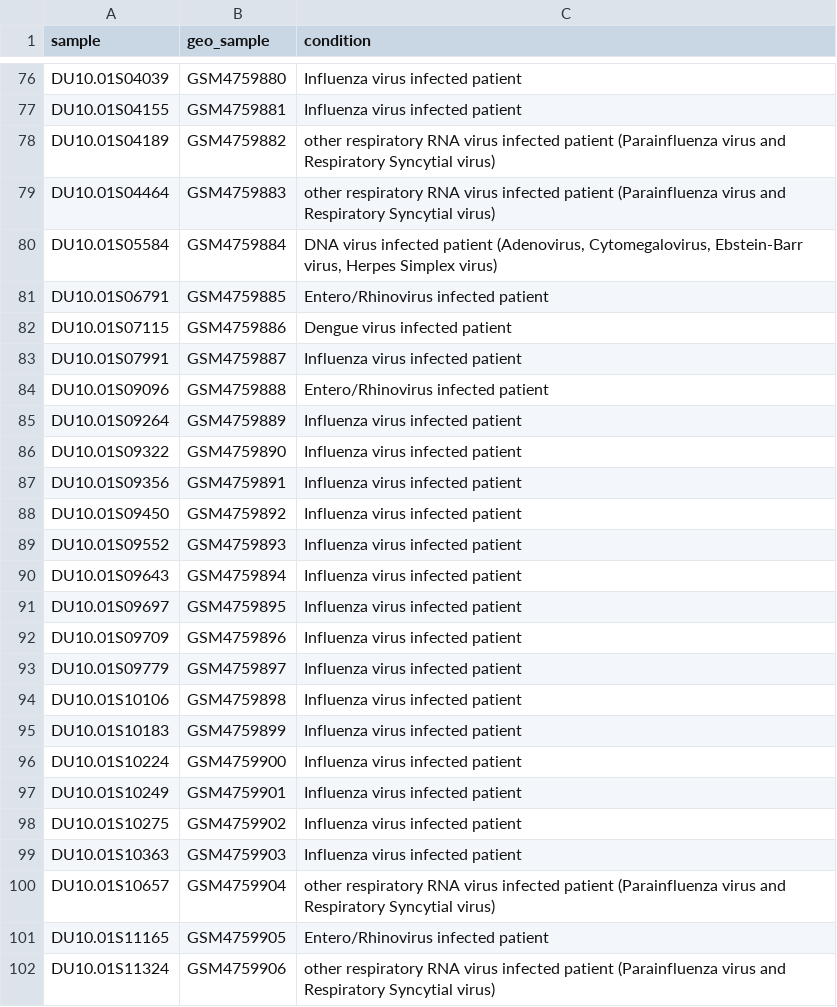
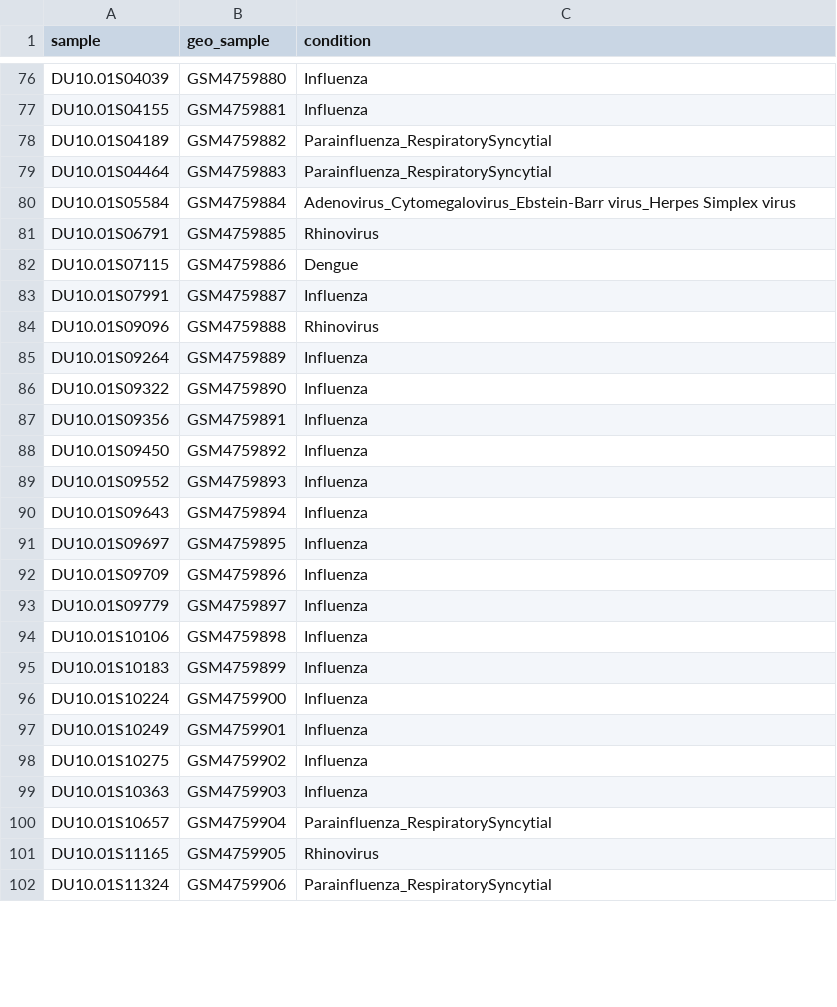
Before and after one commit to Shruti-Kaushal/Comparison-of-COVID19-other-Viral-Respiratory-Diseases, a CSV file: normalized data/respiratory_metadata.csv, drawn as a sheet; only a part is shown, gaps mark what is left out; the diff covers the shown part only; the diff names each change by its address in the sheet, - before the commit and + after, or states it on an @@ line.

Commit message:
breaking condition strings and writing degs function

```diff
--- a/normalized data/respiratory_metadata.csv
+++ b/normalized data/respiratory_metadata.csv
-C76:C77 (condition): Influenza virus infected patient
+C76:C77 (condition): Influenza
-C78:C79 (condition): other respiratory RNA virus infected patient (Parainfluenza virus and Respiratory Syncytial virus)
+C78:C79 (condition): Parainfluenza_RespiratorySyncytial
-C80 (condition): DNA virus infected patient (Adenovirus, Cytomegalovirus, Ebstein-Barr virus, Herpes Simplex virus)
+C80 (condition): Adenovirus_Cytomegalovirus_Ebstein-Barr virus_Herpes Simplex virus
-C81 (condition): Entero/Rhinovirus infected patient
+C81 (condition): Rhinovirus
-C82 (condition): Dengue virus infected patient
+C82 (condition): Dengue
-C83 (condition): Influenza virus infected patient
+C83 (condition): Influenza
-C84 (condition): Entero/Rhinovirus infected patient
+C84 (condition): Rhinovirus
-C85:C99 (condition): Influenza virus infected patient
+C85:C99 (condition): Influenza
-C100 (condition): other respiratory RNA virus infected patient (Parainfluenza virus and Respiratory Syncytial virus)
+C100 (condition): Parainfluenza_RespiratorySyncytial
-C101 (condition): Entero/Rhinovirus infected patient
+C101 (condition): Rhinovirus
-C102 (condition): other respiratory RNA virus infected patient (Parainfluenza virus and Respiratory Syncytial virus)
+C102 (condition): Parainfluenza_RespiratorySyncytial
```
Also changed, not shown: 140 edited cells elsewhere in this file, 3 other files.
